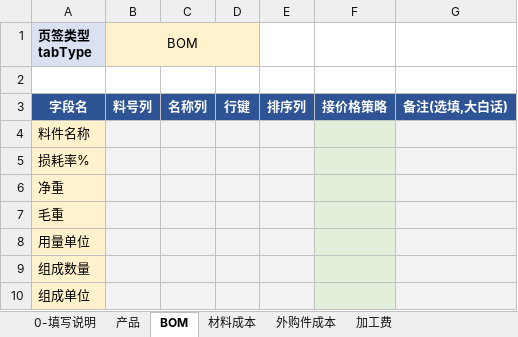
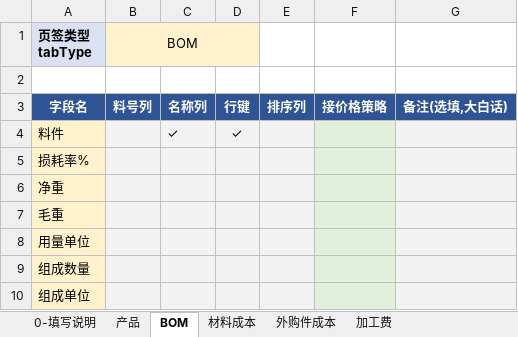
Before and after one commit to joii420/cpq-0711, an Excel workbook: 客户组件模板/罗克韦尔模板.xlsx, sheet BOM, drawn as a sheet; values as stored, in another font and other column widths than the file's, no borders; removed rows and columns are numbered as before the commit, all else as after; the diff names each change by its address in the sheet, - before the commit and + after, or states it on an @@ line.

```diff
--- a/客户组件模板/罗克韦尔模板.xlsx (sheet BOM)
+++ b/客户组件模板/罗克韦尔模板.xlsx (sheet BOM)
-row 4: 料件名称
+row 4: 料件 |  | ✓ | ✓
```
Also changed, not shown: sheet 外购件成本, sheet 材料成本, sheet 加工费, docs/table/报价测试数据/v2/报价数据V3-西安中熔.xlsx, docs/table/报价测试数据/v2/报价系统模板0723.xlsx, 22 other files.
